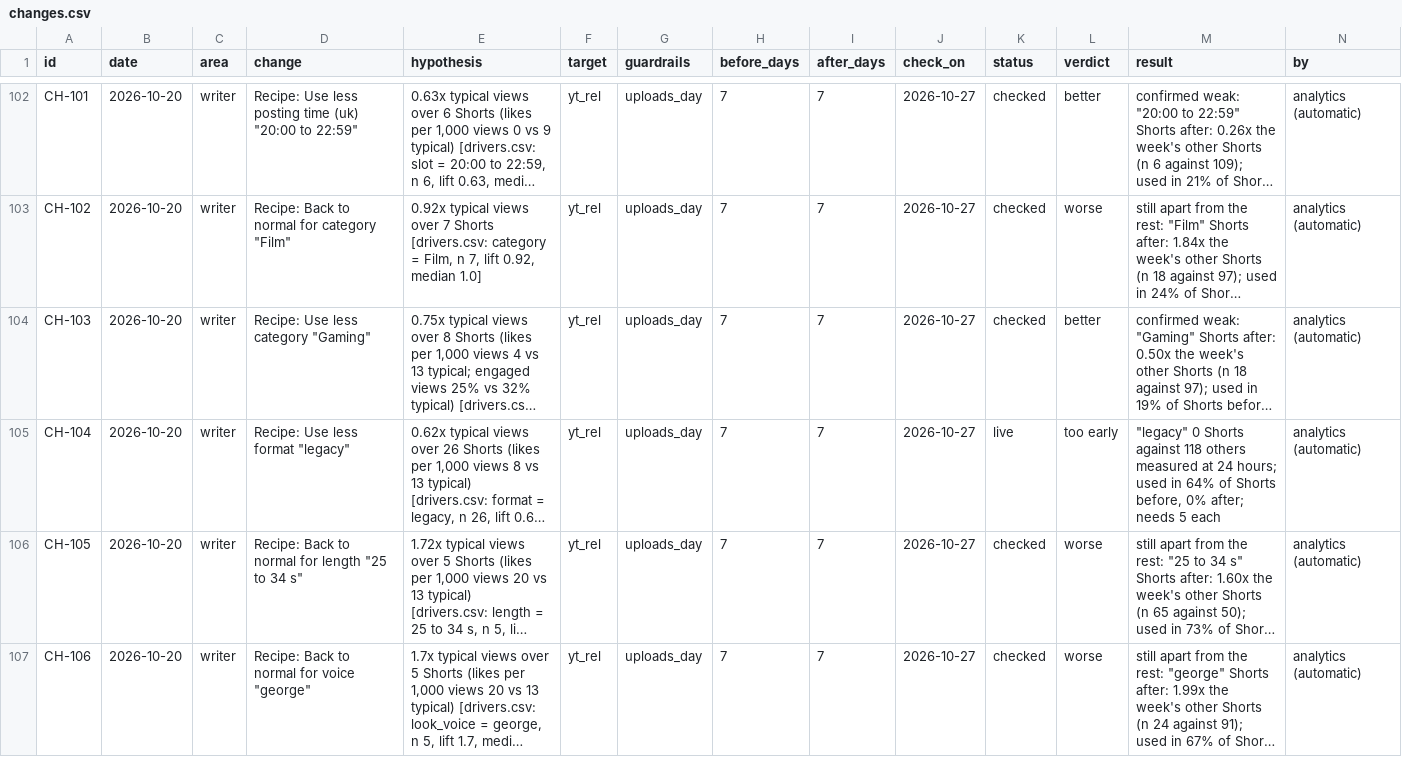
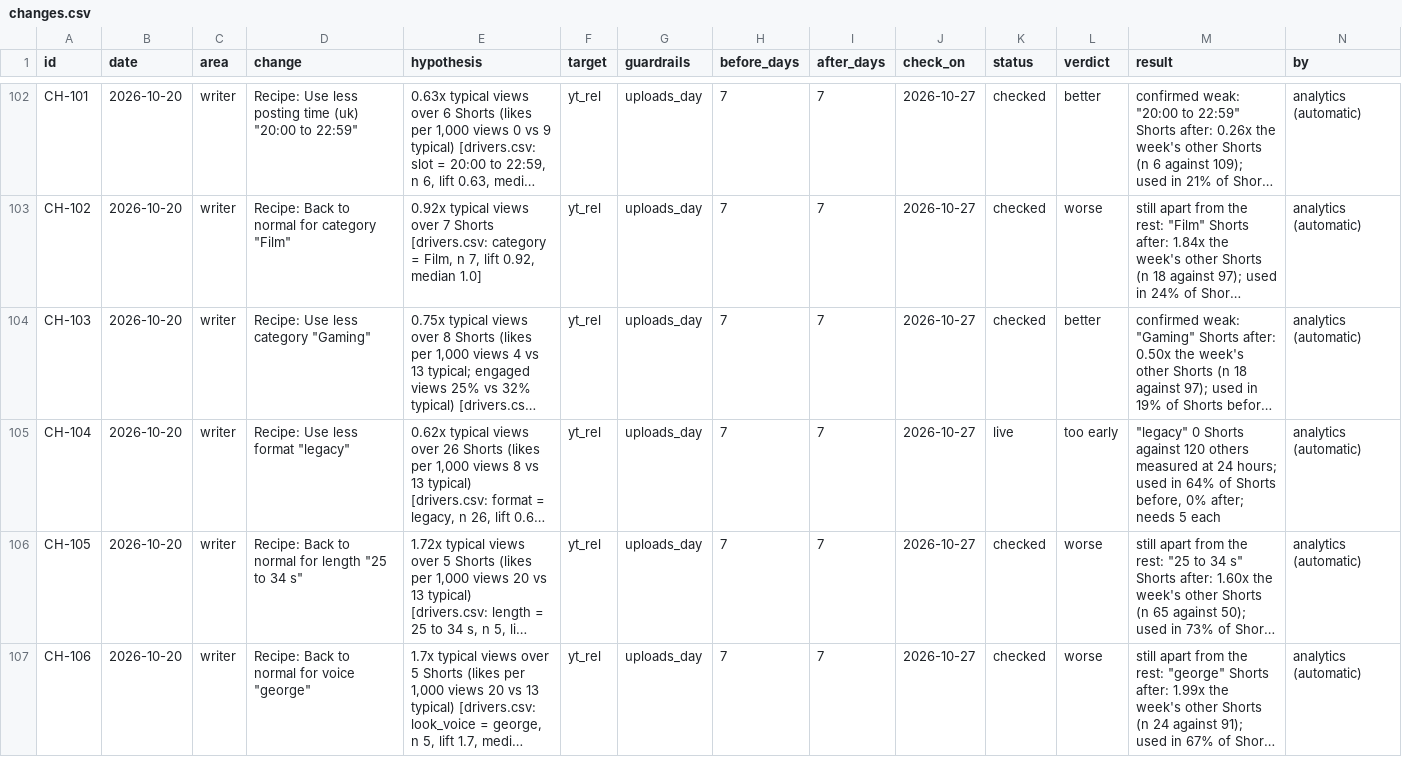
Before and after one commit to quickplay-studio/quickplay-autopilot, a CSV file: analytics/changes.csv, drawn as a sheet; only a part is shown, gaps mark what is left out; long unchanged cells end in …; the diff covers the shown part only; the diff names each change by its address in the sheet, - before the commit and + after, or states it on an @@ line.

```diff
--- a/analytics/changes.csv
+++ b/analytics/changes.csv
-M105 (result): …Shorts against 118 others measured…
+M105 (result): …Shorts against 120 others measured…
```
Also changed, not shown: 5 edited cells elsewhere in this file, analytics/breakouts.csv, analytics/daily.csv, 17 other files.
